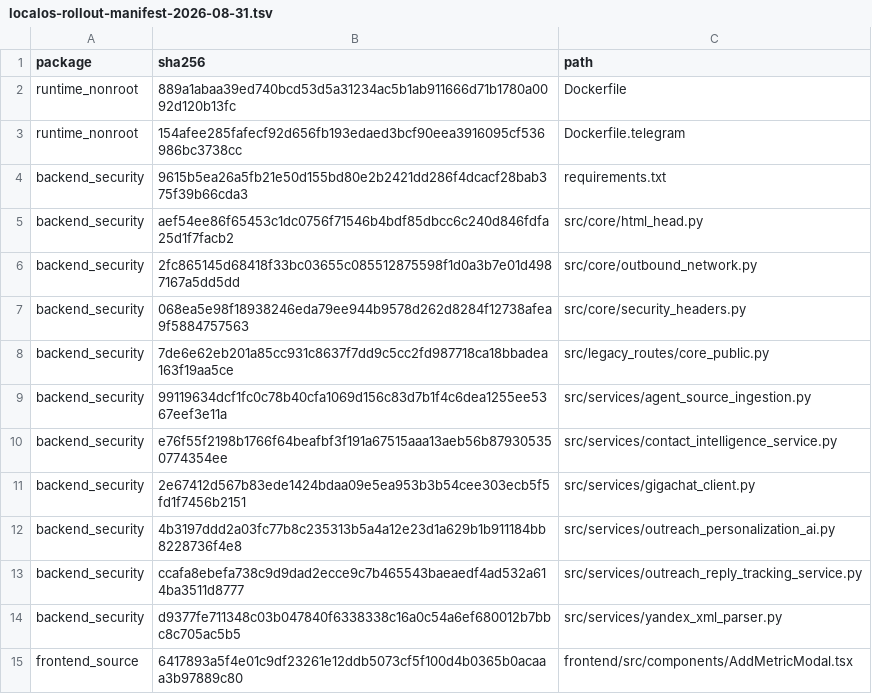
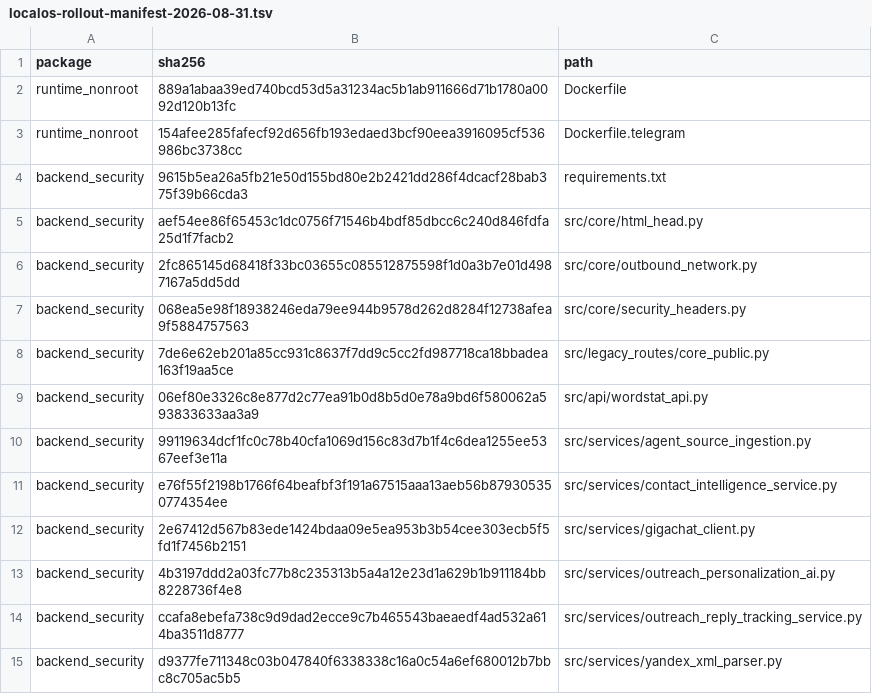
Before and after one commit to Kastrulkin/mapsparser-Replit-front, a TSV file: outputs/localos-rollout-manifest-2026-08-31.tsv, drawn as a sheet; only a part is shown; the shorter side is filled out with more unchanged rows.

Commit message:
Redact Wordstat API internal errors

```diff
--- a/outputs/localos-rollout-manifest-2026-08-31.tsv
+++ b/outputs/localos-rollout-manifest-2026-08-31.tsv
@@ -8,2 +8,3 @@ backend_security	068ea5e98f18938246eda79ee944b9578d262d8284f12738afea9f588475756
 backend_security	7de6e62eb201a85cc931c8637f7dd9c5cc2fd987718ca18bbadea163f19aa5ce	src/legacy_routes/core_public.py
+backend_security	06ef80e3326c8e877d2c77ea91b0d8b5d0e78a9bd6f580062a593833633aa3a9	src/api/wordstat_api.py
 backend_security	99119634dcf1fc0c78b40cfa1069d156c83d7b1f4c6dea1255ee5367eef3e11a	src/services/agent_source_ingestion.py
```
Also changed, not shown: 8 other files.
